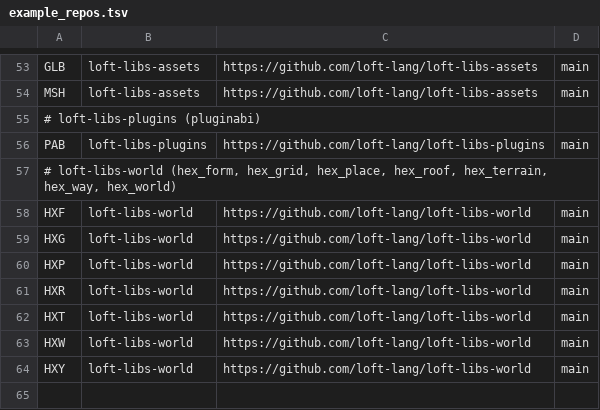
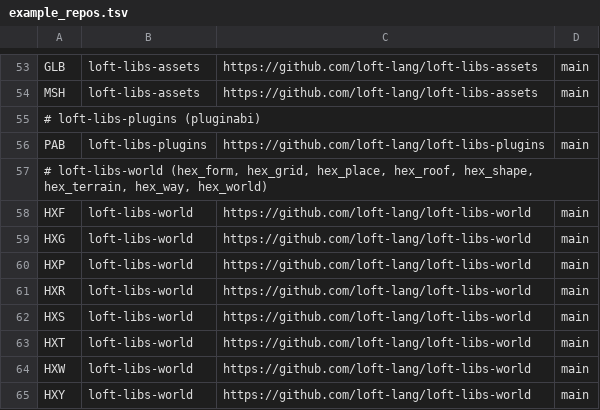
Before and after one commit to jjstwerff/loft, a TSV file: scripts/example_repos.tsv, drawn as a sheet; only a part is shown, gaps mark what is left out.

Commit message:
Register HXS, and Phase E row 5 turns the rule on the checks themselves
hex_shape is the largest package rolled out so far (68 public functions, three
modules) and its brief was the split answer — every primitive takes a continuous
parameter the lattice cannot represent continuously, so nothing recovers whole.
That held on all three: an arc's centre is exact and its radius is a grid of four
shells; a run's line is exact and its orientation is not; twelve directions are
exact and twelve are 1.1021 degrees off.

But the row's real finding is one level up from a wrong value. Two of the
package's own INSTRUMENTS report pass on the exact failures they were built to
catch: wall_along_max reads 0.97 on a correct in-between wall (the picket value
it exists to flag), and set_connected answers true for a ring you can walk
straight through. Neither function is wrong — each was written up as THE verdict,
and each was calibrated on a sample that did not include the cases where it
fails.

So the rule rows 1-4 built has a second edge. A gate is a claim with a number
attached, and its threshold silently inherits whatever inputs its author had. The
question to ask of an instrument is "what is the widest input it was calibrated
against, and what does it read just outside that?" — which is a sweep, the same
sweep rows 3 and 4 needed for a parameter.

Also: one changed value left three stale consequences. Moving the in-between
direction vector from N=21 to N=39 updated the block that argued for it and left
the angle error quoted as "~4.11 degrees" (measured 1.1021) and the delta=0 class
named as "the N=21 in-between" (measured 39), one screen away. When a value
changes, grep for its consequences — 4.11 does not contain the string 21.

Nine tags, coverage 4 of 83 -> all 83. Progress reads 7 tagged, 7 deferred, 0
todo: loft-libs-world is half rolled out, all five unblocked rows are done, and
rows 8 (hex_fit) and 9 (hex_draw) are next — unblocked by row 1, which also
already wrote down the finding row 8 inherits.

(cherry picked from commit 841651fab4337011faa0e9d677805ebbd950a646)

```diff
--- a/scripts/example_repos.tsv
+++ b/scripts/example_repos.tsv
@@ -56,3 +56,3 @@ MSH	loft-libs-assets	https://github.com/loft-lang/loft-libs-assets	main
 PAB	loft-libs-plugins	https://github.com/loft-lang/loft-libs-plugins	main
-# loft-libs-world (hex_form, hex_grid, hex_place, hex_roof, hex_terrain, hex_way, hex_world)
+# loft-libs-world (hex_form, hex_grid, hex_place, hex_roof, hex_shape, hex_terrain, hex_way, hex_world)
 HXF	loft-libs-world	https://github.com/loft-lang/loft-libs-world	main
@@ -61,2 +61,3 @@ HXP	loft-libs-world	https://github.com/loft-lang/loft-libs-world	main
 HXR	loft-libs-world	https://github.com/loft-lang/loft-libs-world	main
+HXS	loft-libs-world	https://github.com/loft-lang/loft-libs-world	main
 HXT	loft-libs-world	https://github.com/loft-lang/loft-libs-world	main
```
Also changed, not shown: 1 other file.
